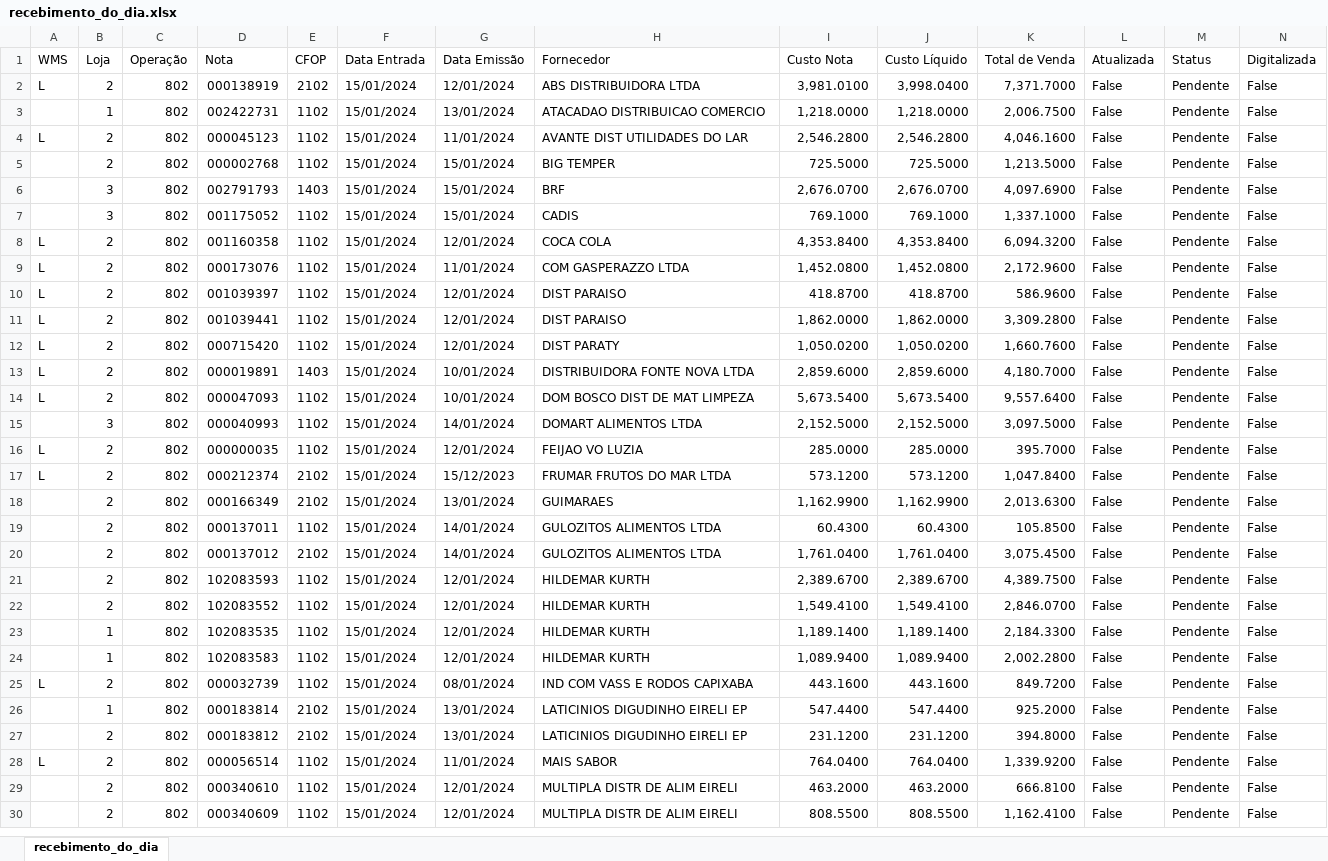
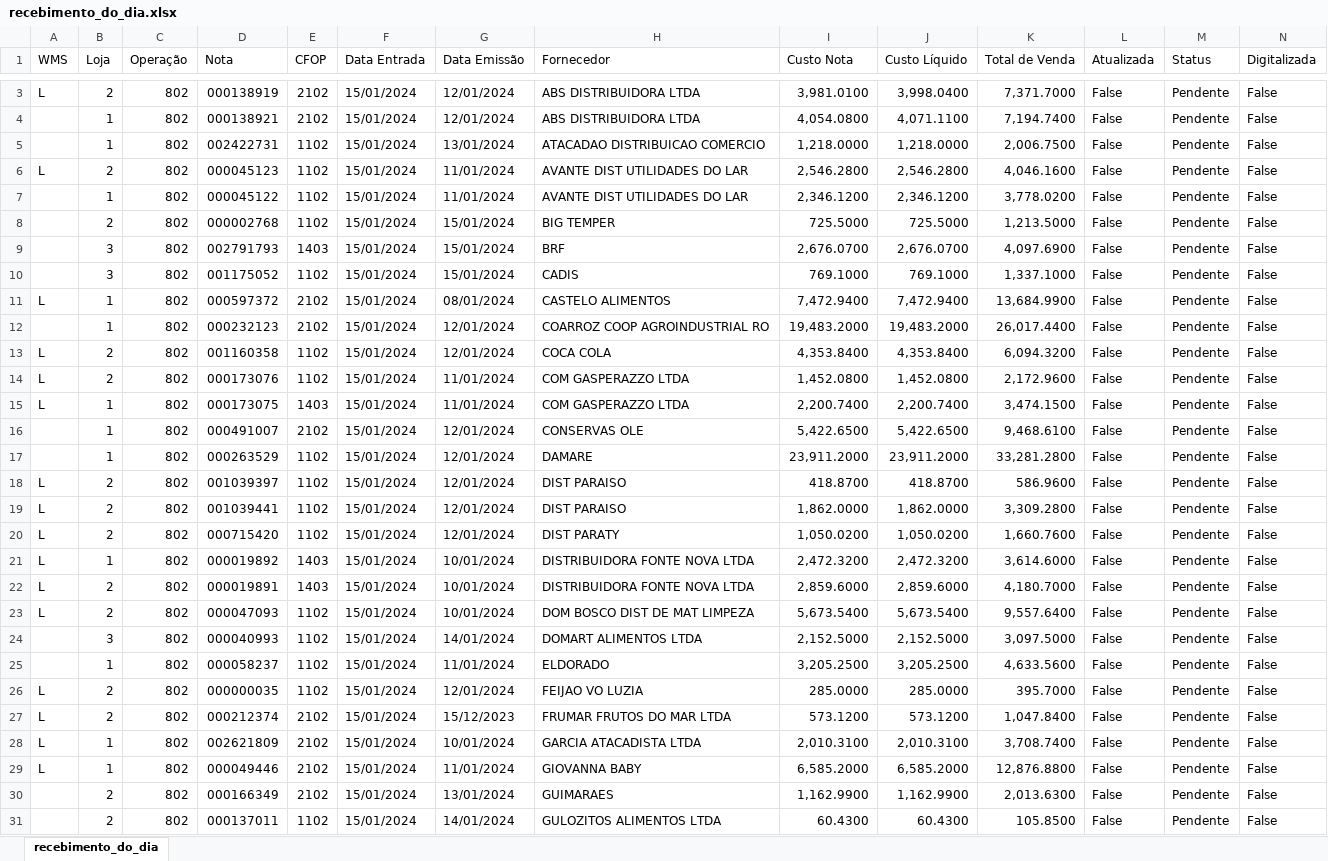
Before and after one commit to Gomes027/dash_notasfiscais, an Excel workbook: recebimento_do_dia.xlsx, sheet recebimento_do_dia, drawn as a sheet; only a part is shown, gaps mark what is left out; the shorter side is filled out with more unchanged rows; values as stored, in another font and other column widths than the file's, no cell formats; rows hold the shown columns only; the diff covers the shown part only; the diff names each change by its address in the sheet, - before the commit and + after, or states it on an @@ line.

```diff
--- a/recebimento_do_dia.xlsx (sheet recebimento_do_dia)
+++ b/recebimento_do_dia.xlsx (sheet recebimento_do_dia)
+row 4:  | 1 | 802 | 000138921 | 2102 | 15/01/2024 | 12/01/2024 | ABS DISTRIBUIDORA LTDA | 4,054.0800 | 4,071.1100 | 7,194.7400 | False | Pendente | False
+row 7:  | 1 | 802 | 000045122 | 1102 | 15/01/2024 | 11/01/2024 | AVANTE DIST UTILIDADES DO LAR | 2,346.1200 | 2,346.1200 | 3,778.0200 | False | Pendente | False
+row 11: L | 1 | 802 | 000597372 | 2102 | 15/01/2024 | 08/01/2024 | CASTELO ALIMENTOS | 7,472.9400 | 7,472.9400 | 13,684.9900 | False | Pendente | False
+row 12:  | 1 | 802 | 000232123 | 2102 | 15/01/2024 | 12/01/2024 | COARROZ COOP AGROINDUSTRIAL RO | 19,483.2000 | 19,483.2000 | 26,017.4400 | False | Pendente | False
+row 15: L | 1 | 802 | 000173075 | 1403 | 15/01/2024 | 11/01/2024 | COM GASPERAZZO LTDA | 2,200.7400 | 2,200.7400 | 3,474.1500 | False | Pendente | False
+row 16:  | 1 | 802 | 000491007 | 2102 | 15/01/2024 | 12/01/2024 | CONSERVAS OLE | 5,422.6500 | 5,422.6500 | 9,468.6100 | False | Pendente | False
+row 17:  | 1 | 802 | 000263529 | 1102 | 15/01/2024 | 12/01/2024 | DAMARE | 23,911.2000 | 23,911.2000 | 33,281.2800 | False | Pendente | False
+row 21: L | 1 | 802 | 000019892 | 1403 | 15/01/2024 | 10/01/2024 | DISTRIBUIDORA FONTE NOVA LTDA | 2,472.3200 | 2,472.3200 | 3,614.6000 | False | Pendente | False
+row 25:  | 1 | 802 | 000058237 | 1102 | 15/01/2024 | 11/01/2024 | ELDORADO | 3,205.2500 | 3,205.2500 | 4,633.5600 | False | Pendente | False
+row 28: L | 1 | 802 | 002621809 | 2102 | 15/01/2024 | 10/01/2024 | GARCIA ATACADISTA LTDA | 2,010.3100 | 2,010.3100 | 3,708.7400 | False | Pendente | False
+row 29: L | 1 | 802 | 000049446 | 2102 | 15/01/2024 | 11/01/2024 | GIOVANNA BABY | 6,585.2000 | 6,585.2000 | 12,876.8800 | False | Pendente | False
```
Also changed, not shown: 6 added rows elsewhere in this sheet, cell formats, nfs_recebidas.xlsx.
